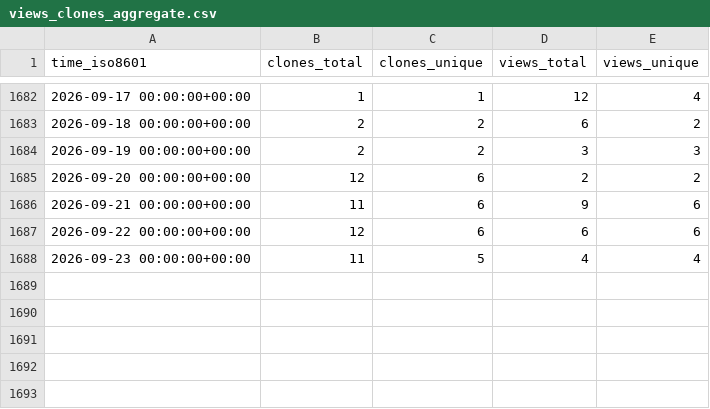
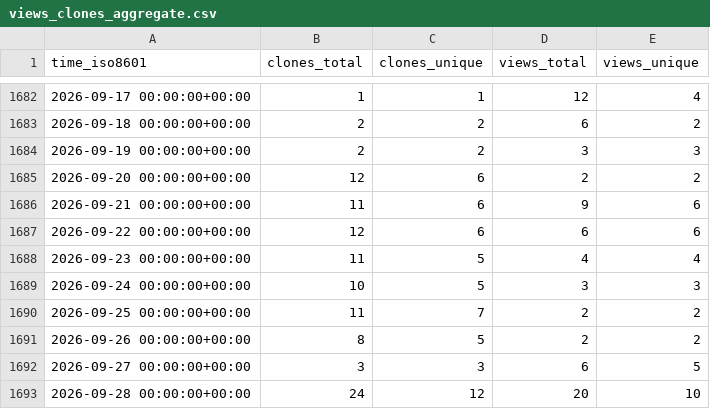
Before and after one commit to timmalich/edukiz, a CSV file: timmalich/edukiz/ghrs-data/views_clones_aggregate.csv, drawn as a sheet; only a part is shown, gaps mark what is left out; the diff names each change by its address in the sheet, - before the commit and + after, or states it on an @@ line.

```diff
--- a/timmalich/edukiz/ghrs-data/views_clones_aggregate.csv
+++ b/timmalich/edukiz/ghrs-data/views_clones_aggregate.csv
+row 1689: 2026-09-24 00:00:00+00:00 | 10 | 5 | 3 | 3
+row 1690: 2026-09-25 00:00:00+00:00 | 11 | 7 | 2 | 2
+row 1691: 2026-09-26 00:00:00+00:00 | 8 | 5 | 2 | 2
+row 1692: 2026-09-27 00:00:00+00:00 | 3 | 3 | 6 | 5
+row 1693: 2026-09-28 00:00:00+00:00 | 24 | 12 | 20 | 10
```
Also changed, not shown: 1 other file.
